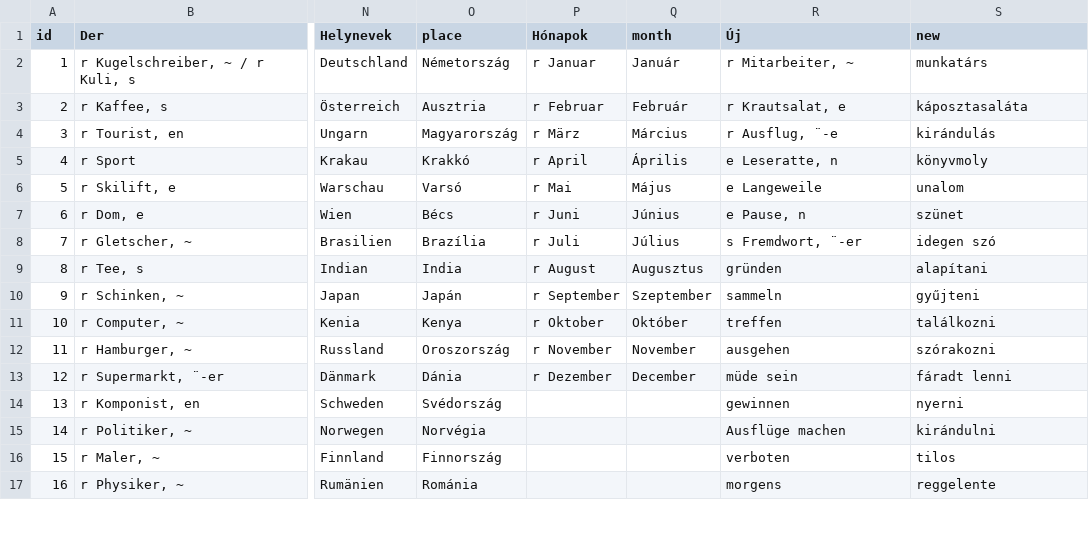
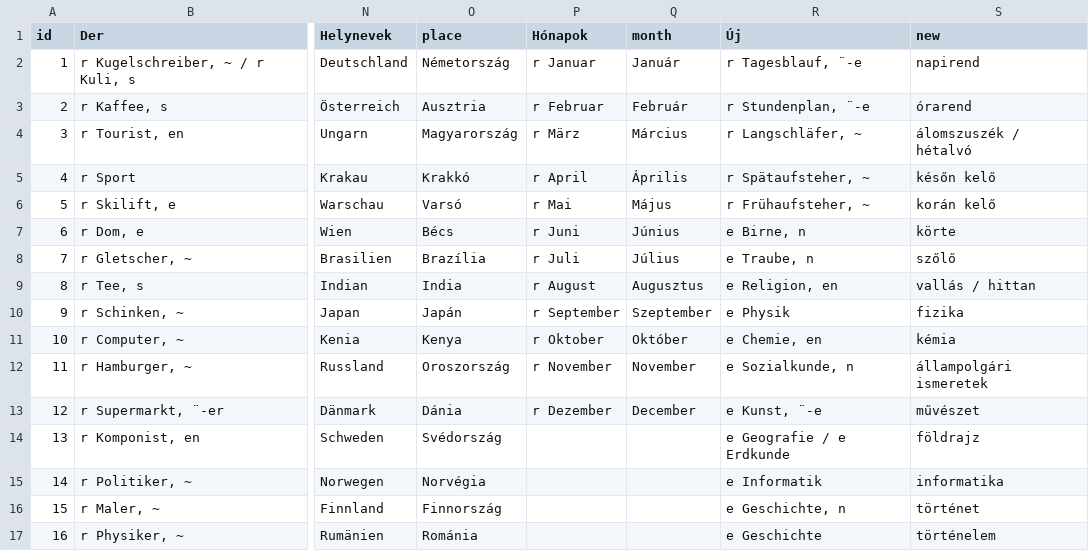
Before and after one commit to TVince0/Nemet, a CSV file: Nemet.csv, drawn as a sheet; only a part is shown, gaps mark what is left out; the diff covers the shown part only; the diff names each change by its address in the sheet, - before the commit and + after, or states it on an @@ line.

Commit message:
Update Nemet.csv

```diff
--- a/Nemet.csv
+++ b/Nemet.csv
-R2 (Új): r Mitarbeiter, ~
+R2 (Új): r Tagesblauf, ¨-e
-S2 (new): munkatárs
+S2 (new): napirend
-R3 (Új): r Krautsalat, e
+R3 (Új): r Stundenplan, ¨-e
-S3 (new): káposztasaláta
+S3 (new): órarend
-R4 (Új): r Ausflug, ¨-e
+R4 (Új): r Langschläfer, ~
-S4 (new): kirándulás
+S4 (new): álomszuszék / hétalvó
-R5 (Új): e Leseratte, n
+R5 (Új): r Spätaufsteher, ~
-S5 (new): könyvmoly
+S5 (new): későn kelő
-R6 (Új): e Langeweile
+R6 (Új): r Frühaufsteher, ~
-S6 (new): unalom
+S6 (new): korán kelő
-R7 (Új): e Pause, n
+R7 (Új): e Birne, n
-S7 (new): szünet
+S7 (new): körte
-R8 (Új): s Fremdwort, ¨-er
+R8 (Új): e Traube, n
-S8 (new): idegen szó
+S8 (new): szőlő
-R9 (Új): gründen
+R9 (Új): e Religion, en
-S9 (new): alapítani
+S9 (new): vallás / hittan
-R10 (Új): sammeln
+R10 (Új): e Physik
-S10 (new): gyűjteni
+S10 (new): fizika
-R11 (Új): treffen
+R11 (Új): e Chemie, en
-S11 (new): találkozni
+S11 (new): kémia
-R12 (Új): ausgehen
+R12 (Új): e Sozialkunde, n
-S12 (new): szórakozni
+S12 (new): állampolgári ismeretek
-R13 (Új): müde sein
+R13 (Új): e Kunst, ¨-e
-S13 (new): fáradt lenni
+S13 (new): művészet
-R14 (Új): gewinnen
+R14 (Új): e Geografie / e Erdkunde
-S14 (new): nyerni
+S14 (new): földrajz
-R15 (Új): Ausflüge machen
+R15 (Új): e Informatik
-S15 (new): kirándulni
+S15 (new): informatika
-R16 (Új): verboten
+R16 (Új): e Geschichte, n
-S16 (new): tilos
+S16 (new): történet
-R17 (Új): morgens
+R17 (Új): e Geschichte
-S17 (new): reggelente
+S17 (new): történelem
```
Also changed, not shown: 13 added rows and 42 edited cells elsewhere in this file.
